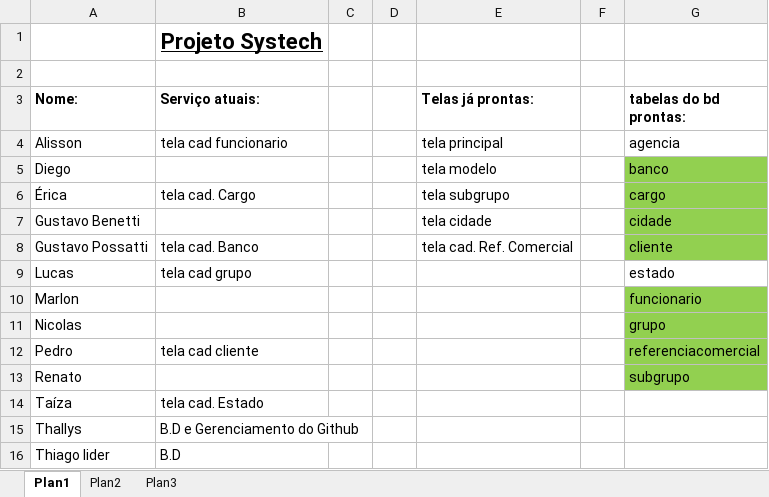
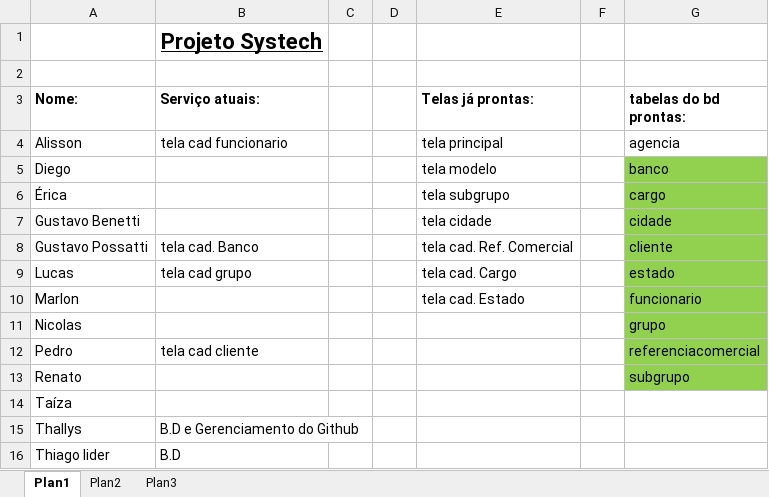
Before and after one commit to thallyscalory/systech, an Excel workbook: Controle de servicços.xlsx, sheet Plan1, drawn as a sheet; values as stored, in another font and other column widths than the file's, no borders; the diff names each change by its address in the sheet, - before the commit and + after, or states it on an @@ line.

```diff
--- a/Controle de servicços.xlsx (sheet Plan1)
+++ b/Controle de servicços.xlsx (sheet Plan1)
-B6 (Serviço atuais:): tela cad. Cargo
+B6 (Serviço atuais:): (empty)
-E9 (Telas já prontas:): (empty)
+E9 (Telas já prontas:): tela cad. Cargo
-G9 fill: none
+G9 fill: #92D050
-E10 (Telas já prontas:): (empty)
+E10 (Telas já prontas:): tela cad. Estado
-B14 (Serviço atuais:): tela cad. Estado
+B14 (Serviço atuais:): (empty)
```
Also changed, not shown: 14 other files.
